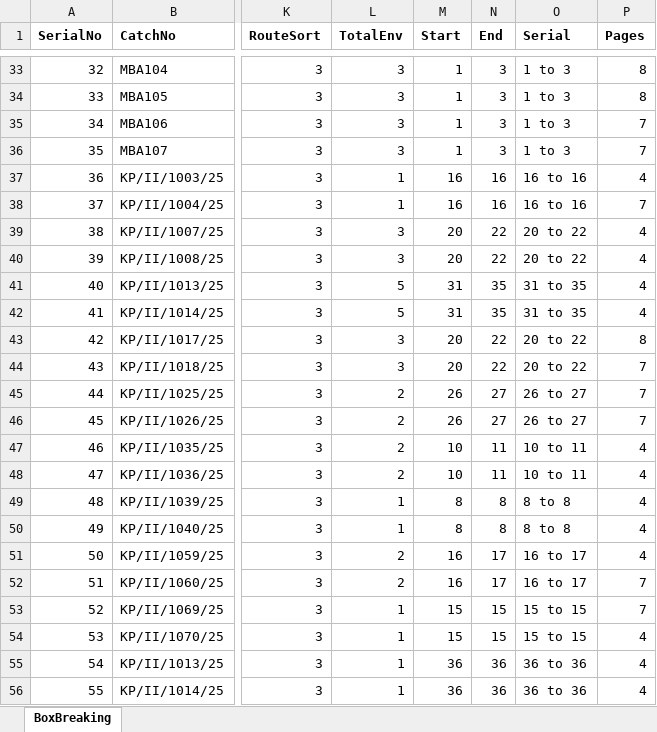
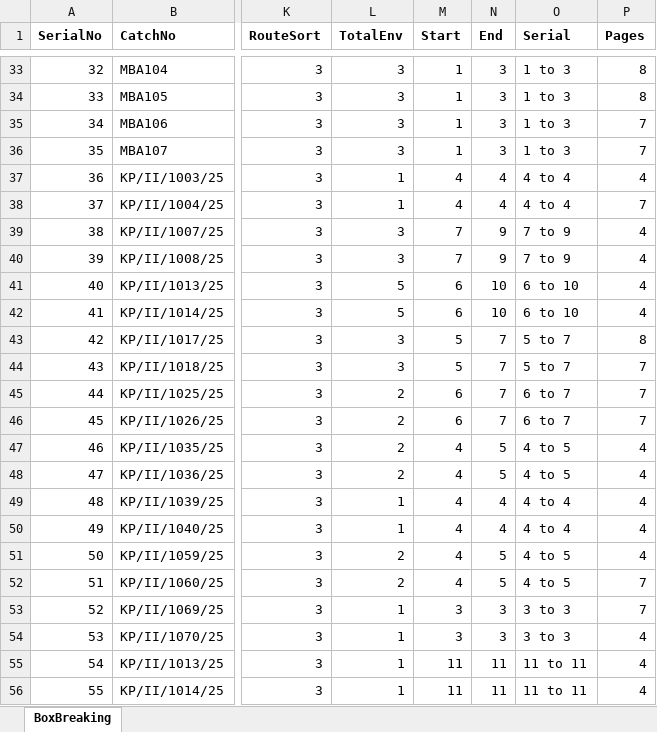
Before and after one commit to madhavitrip/ToolsAPI, an Excel workbook: wwwroot/119/BoxBreakingReport.xlsx, sheet BoxBreaking, drawn as a sheet; only a part is shown, gaps mark what is left out; values as stored, in another font and other column widths than the file's, no borders; the diff covers the shown part only; the diff names each change by its address in the sheet, - before the commit and + after, or states it on an @@ line.

```diff
--- a/wwwroot/119/BoxBreakingReport.xlsx (sheet BoxBreaking)
+++ b/wwwroot/119/BoxBreakingReport.xlsx (sheet BoxBreaking)
-M37:M38 (Start): 16
+M37:M38 (Start): 4
-N37:N38 (End): 16
+N37:N38 (End): 4
-O37:O38 (Serial): 16 to 16
+O37:O38 (Serial): 4 to 4
-M39:M40 (Start): 20
+M39:M40 (Start): 7
-N39:N40 (End): 22
+N39:N40 (End): 9
-O39:O40 (Serial): 20 to 22
+O39:O40 (Serial): 7 to 9
-M41:M42 (Start): 31
+M41:M42 (Start): 6
-N41:N42 (End): 35
+N41:N42 (End): 10
-O41:O42 (Serial): 31 to 35
+O41:O42 (Serial): 6 to 10
-M43:M44 (Start): 20
+M43:M44 (Start): 5
-N43:N44 (End): 22
+N43:N44 (End): 7
-O43:O44 (Serial): 20 to 22
+O43:O44 (Serial): 5 to 7
-M45:M46 (Start): 26
+M45:M46 (Start): 6
-N45:N46 (End): 27
+N45:N46 (End): 7
-O45:O46 (Serial): 26 to 27
+O45:O46 (Serial): 6 to 7
-M47:M48 (Start): 10
+M47:M48 (Start): 4
-N47:N48 (End): 11
+N47:N48 (End): 5
-O47:O48 (Serial): 10 to 11
+O47:O48 (Serial): 4 to 5
-M49:M50 (Start): 8
+M49:M50 (Start): 4
-N49:N50 (End): 8
+N49:N50 (End): 4
-O49:O50 (Serial): 8 to 8
+O49:O50 (Serial): 4 to 4
-M51:M52 (Start): 16
+M51:M52 (Start): 4
-N51:N52 (End): 17
+N51:N52 (End): 5
-O51:O52 (Serial): 16 to 17
+O51:O52 (Serial): 4 to 5
-M53:M54 (Start): 15
+M53:M54 (Start): 3
-N53:N54 (End): 15
+N53:N54 (End): 3
-O53:O54 (Serial): 15 to 15
+O53:O54 (Serial): 3 to 3
-M55:M56 (Start): 36
+M55:M56 (Start): 11
-N55:N56 (End): 36
+N55:N56 (End): 11
-O55:O56 (Serial): 36 to 36
+O55:O56 (Serial): 11 to 11
```
Also changed, not shown: 399 edited cells elsewhere in this sheet, wwwroot/135/DuplicateTool.xlsx, 5 other files.
